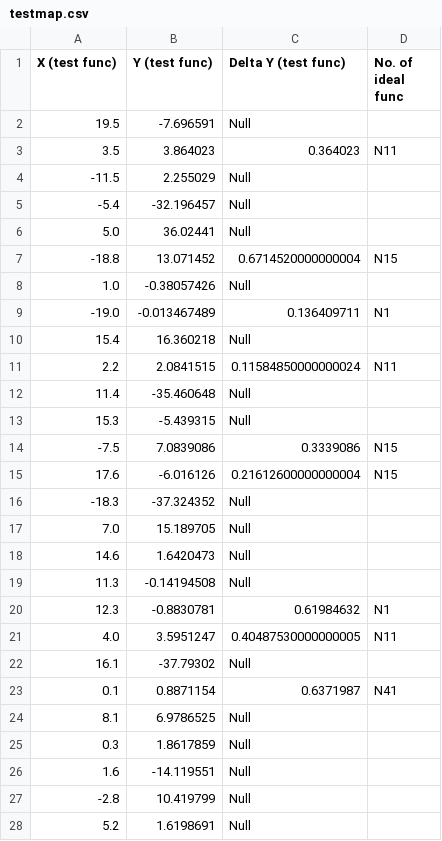
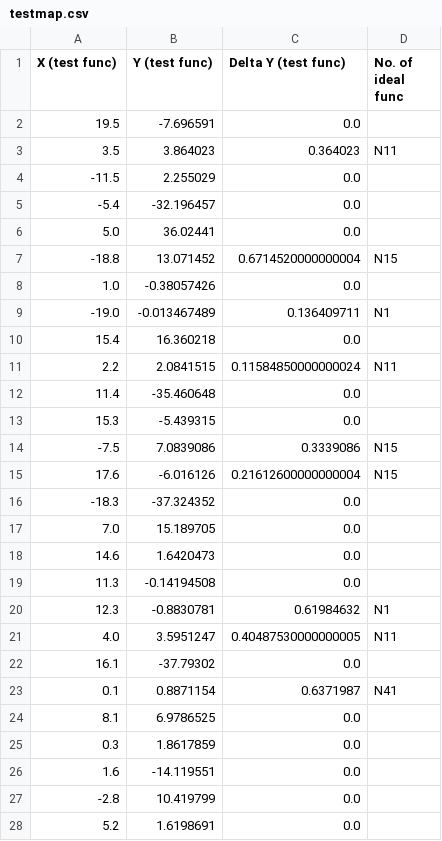
Before and after one commit to MonishaShree/Data, a CSV file: testmap.csv, drawn as a sheet; only a part is shown; the diff covers the shown part only.

Commit message:
data

```diff
--- a/testmap.csv
+++ b/testmap.csv
@@ -1,28 +1,28 @@
 X (test func),Y (test func),Delta Y (test func),No. of ideal func
-19.5,-7.696591,Null,
+19.5,-7.696591,0.0,
 3.5,3.864023,0.364023,N11
--11.5,2.255029,Null,
--5.4,-32.196457,Null,
-5.0,36.02441,Null,
+-11.5,2.255029,0.0,
+-5.4,-32.196457,0.0,
+5.0,36.02441,0.0,
 -18.8,13.071452,0.6714520000000004,N15
-1.0,-0.38057426,Null,
+1.0,-0.38057426,0.0,
 -19.0,-0.013467489,0.136409711,N1
-15.4,16.360218,Null,
+15.4,16.360218,0.0,
 2.2,2.0841515,0.11584850000000024,N11
-11.4,-35.460648,Null,
-15.3,-5.439315,Null,
+11.4,-35.460648,0.0,
+15.3,-5.439315,0.0,
 -7.5,7.0839086,0.3339086,N15
 17.6,-6.016126,0.21612600000000004,N15
--18.3,-37.324352,Null,
-7.0,15.189705,Null,
-14.6,1.6420473,Null,
-11.3,-0.14194508,Null,
+-18.3,-37.324352,0.0,
+7.0,15.189705,0.0,
+14.6,1.6420473,0.0,
+11.3,-0.14194508,0.0,
 12.3,-0.8830781,0.61984632,N1
 4.0,3.5951247,0.40487530000000005,N11
-16.1,-37.79302,Null,
+16.1,-37.79302,0.0,
 0.1,0.8871154,0.6371987,N41
-8.1,6.9786525,Null,
-0.3,1.8617859,Null,
-1.6,-14.119551,Null,
--2.8,10.419799,Null,
-5.2,1.6198691,Null,
+8.1,6.9786525,0.0,
+0.3,1.8617859,0.0,
+1.6,-14.119551,0.0,
+-2.8,10.419799,0.0,
+5.2,1.6198691,0.0,
```
Also changed, not shown: 43 edited cells elsewhere in this file.
